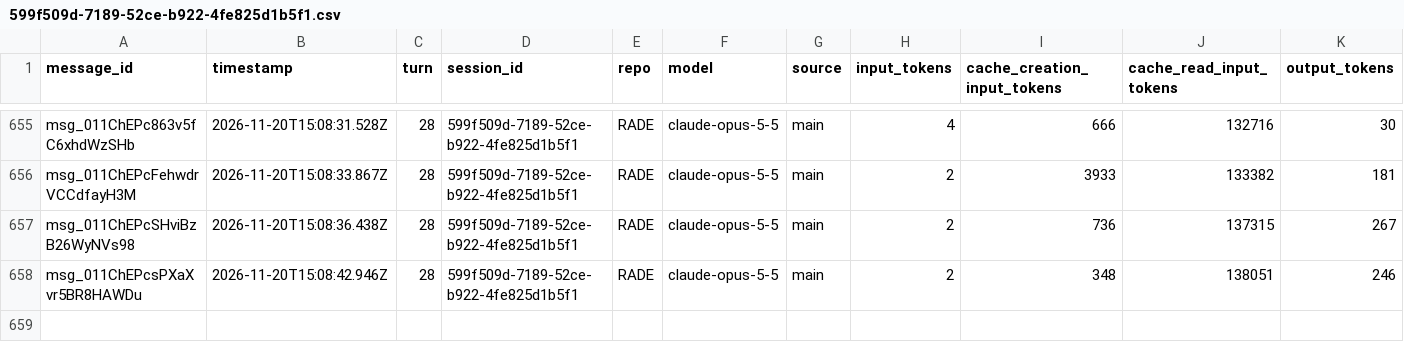
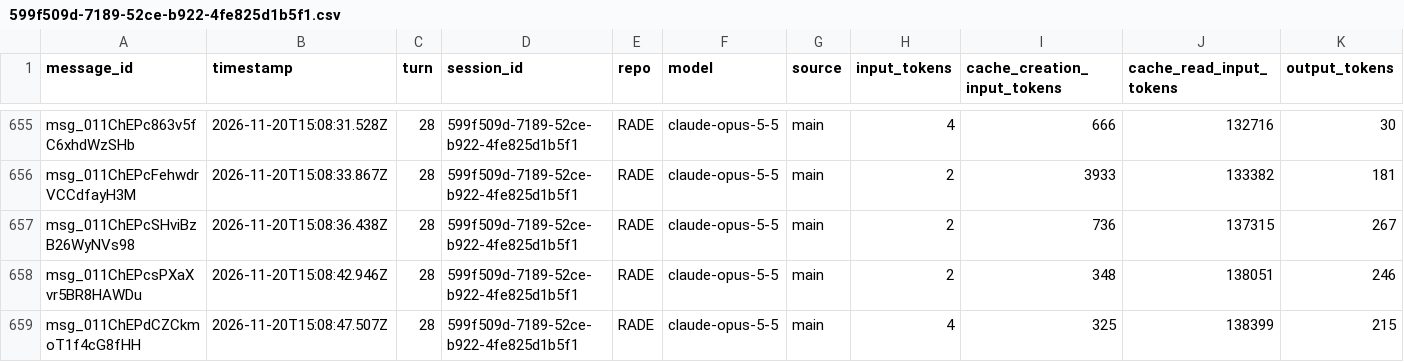
Before and after one commit to rhope-ops/RADE, a CSV file: sessions/599f509d-7189-52ce-b922-4fe825d1b5f1.csv, drawn as a sheet; only a part is shown, gaps mark what is left out; the diff names each change by its address in the sheet, - before the commit and + after, or states it on an @@ line.

```diff
--- a/sessions/599f509d-7189-52ce-b922-4fe825d1b5f1.csv
+++ b/sessions/599f509d-7189-52ce-b922-4fe825d1b5f1.csv
+row 659: msg_011ChEPdCZCkmoT1f4cG8fHH | 2026-11-20T15:08:47.507Z | 28 | 599f509d-7189-52ce-b922-4fe825d1b5f1 | RADE | claude-opus-5-5 | main | 4 | 325 | 138399 | 215
```
